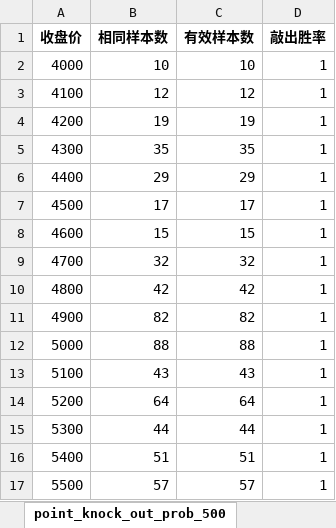
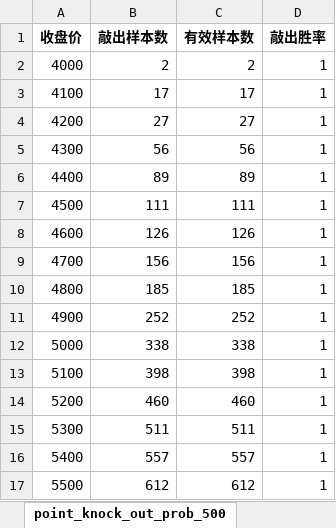
Before and after one commit to DravenXX/-, an Excel workbook: data/snowball_model.xlsx, sheet point_knock_out_prob_500, drawn as a sheet; only a part is shown; values as stored, in another font and other column widths than the file's, no borders; the diff covers the shown part only; the diff names each change by its address in the sheet, - before the commit and + after, or states it on an @@ line.

```diff
--- a/data/snowball_model.xlsx (sheet point_knock_out_prob_500)
+++ b/data/snowball_model.xlsx (sheet point_knock_out_prob_500)
-B1: 相同样本数
+B1: 敲出样本数
-B2 (敲出样本数): 10
+B2 (敲出样本数): 2
-C2 (有效样本数): 10
+C2 (有效样本数): 2
-B3 (敲出样本数): 12
+B3 (敲出样本数): 17
-C3 (有效样本数): 12
+C3 (有效样本数): 17
-B4 (敲出样本数): 19
+B4 (敲出样本数): 27
-C4 (有效样本数): 19
+C4 (有效样本数): 27
-B5 (敲出样本数): 35
+B5 (敲出样本数): 56
-C5 (有效样本数): 35
+C5 (有效样本数): 56
-B6 (敲出样本数): 29
+B6 (敲出样本数): 89
-C6 (有效样本数): 29
+C6 (有效样本数): 89
-B7 (敲出样本数): 17
+B7 (敲出样本数): 111
-C7 (有效样本数): 17
+C7 (有效样本数): 111
-B8 (敲出样本数): 15
+B8 (敲出样本数): 126
-C8 (有效样本数): 15
+C8 (有效样本数): 126
-B9 (敲出样本数): 32
+B9 (敲出样本数): 156
-C9 (有效样本数): 32
+C9 (有效样本数): 156
-B10 (敲出样本数): 42
+B10 (敲出样本数): 185
-C10 (有效样本数): 42
+C10 (有效样本数): 185
-B11 (敲出样本数): 82
+B11 (敲出样本数): 252
-C11 (有效样本数): 82
+C11 (有效样本数): 252
-B12 (敲出样本数): 88
+B12 (敲出样本数): 338
-C12 (有效样本数): 88
+C12 (有效样本数): 338
-B13 (敲出样本数): 43
+B13 (敲出样本数): 398
-C13 (有效样本数): 43
+C13 (有效样本数): 398
-B14 (敲出样本数): 64
+B14 (敲出样本数): 460
-C14 (有效样本数): 64
+C14 (有效样本数): 460
-B15 (敲出样本数): 44
+B15 (敲出样本数): 511
-C15 (有效样本数): 44
+C15 (有效样本数): 511
-B16 (敲出样本数): 51
+B16 (敲出样本数): 557
-C16 (有效样本数): 51
+C16 (有效样本数): 557
-B17 (敲出样本数): 57
+B17 (敲出样本数): 612
-C17 (有效样本数): 57
+C17 (有效样本数): 612
```
Also changed, not shown: 6 added rows, 3 removed rows and 142 edited cells elsewhere in this sheet, sheet volatility_knock_out_prob_1000, sheet volatility_knock_out_prob_500, sheet pe_knock_out_prob_1000, sheet point_knock_out_prob_1000, sheet pe_knock_out_prob_500, sheet pb_knock_out_prob_1000, 7 more sheets.
